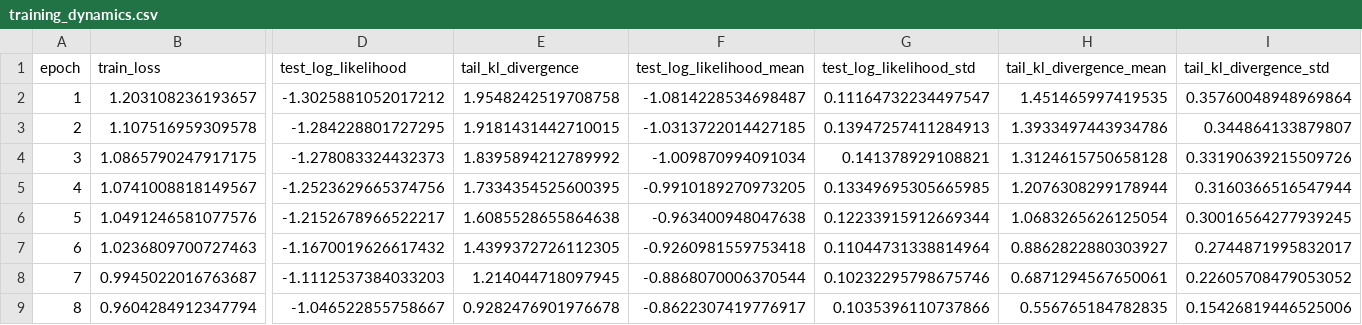
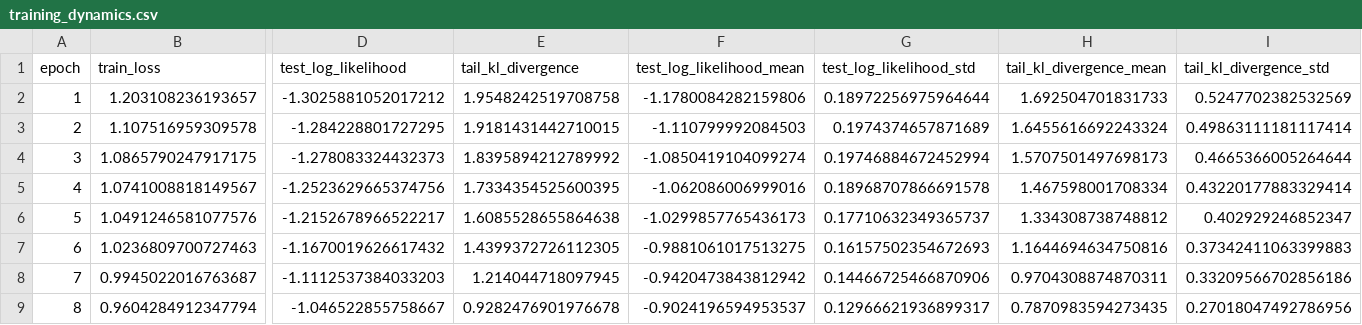
Before and after one commit to shanfenghu/nsb, a CSV file: results/training_dynamics.csv, drawn as a sheet; only a part is shown, gaps mark what is left out; the diff covers the shown part only; the diff names each change by its address in the sheet, - before the commit and + after, or states it on an @@ line.

Commit message:
Updated training dynamics run to use 20 seeds

```diff
--- a/results/training_dynamics.csv
+++ b/results/training_dynamics.csv
-F2 (test_log_likelihood_mean): -1.0814228534698487
+F2 (test_log_likelihood_mean): -1.1780084282159806
-G2 (test_log_likelihood_std): 0.11164732234497547
+G2 (test_log_likelihood_std): 0.18972256975964644
-H2 (tail_kl_divergence_mean): 1.451465997419535
+H2 (tail_kl_divergence_mean): 1.692504701831733
-I2 (tail_kl_divergence_std): 0.35760048948969864
+I2 (tail_kl_divergence_std): 0.5247702382532569
-F3 (test_log_likelihood_mean): -1.0313722014427185
+F3 (test_log_likelihood_mean): -1.110799992084503
-G3 (test_log_likelihood_std): 0.13947257411284913
+G3 (test_log_likelihood_std): 0.1974374657871689
-H3 (tail_kl_divergence_mean): 1.3933497443934786
+H3 (tail_kl_divergence_mean): 1.6455616692243324
-I3 (tail_kl_divergence_std): 0.344864133879807
+I3 (tail_kl_divergence_std): 0.49863111181117414
-F4 (test_log_likelihood_mean): -1.009870994091034
+F4 (test_log_likelihood_mean): -1.0850419104099274
-G4 (test_log_likelihood_std): 0.141378929108821
+G4 (test_log_likelihood_std): 0.19746884672452994
-H4 (tail_kl_divergence_mean): 1.3124615750658128
+H4 (tail_kl_divergence_mean): 1.5707501497698173
-I4 (tail_kl_divergence_std): 0.33190639215509726
+I4 (tail_kl_divergence_std): 0.4665366005264644
-F5 (test_log_likelihood_mean): -0.9910189270973205
+F5 (test_log_likelihood_mean): -1.062086006999016
-G5 (test_log_likelihood_std): 0.13349695305665985
+G5 (test_log_likelihood_std): 0.18968707866691578
-H5 (tail_kl_divergence_mean): 1.2076308299178944
+H5 (tail_kl_divergence_mean): 1.467598001708334
-I5 (tail_kl_divergence_std): 0.3160366516547944
+I5 (tail_kl_divergence_std): 0.43220177883329414
-F6 (test_log_likelihood_mean): -0.963400948047638
+F6 (test_log_likelihood_mean): -1.0299857765436173
-G6 (test_log_likelihood_std): 0.12233915912669344
+G6 (test_log_likelihood_std): 0.17710632349365737
-H6 (tail_kl_divergence_mean): 1.0683265626125054
+H6 (tail_kl_divergence_mean): 1.334308738748812
-I6 (tail_kl_divergence_std): 0.30016564277939245
+I6 (tail_kl_divergence_std): 0.402929246852347
-F7 (test_log_likelihood_mean): -0.9260981559753418
+F7 (test_log_likelihood_mean): -0.9881061017513275
-G7 (test_log_likelihood_std): 0.11044731338814964
+G7 (test_log_likelihood_std): 0.16157502354672693
-H7 (tail_kl_divergence_mean): 0.8862822880303927
+H7 (tail_kl_divergence_mean): 1.1644694634750816
-I7 (tail_kl_divergence_std): 0.2744871995832017
+I7 (tail_kl_divergence_std): 0.37342411063399883
-F8 (test_log_likelihood_mean): -0.8868070006370544
+F8 (test_log_likelihood_mean): -0.9420473843812942
-G8 (test_log_likelihood_std): 0.10232295798675746
+G8 (test_log_likelihood_std): 0.14466725466870906
-H8 (tail_kl_divergence_mean): 0.6871294567650061
+H8 (tail_kl_divergence_mean): 0.9704308874870311
-I8 (tail_kl_divergence_std): 0.22605708479053052
+I8 (tail_kl_divergence_std): 0.33209566702856186
-F9 (test_log_likelihood_mean): -0.8622307419776917
+F9 (test_log_likelihood_mean): -0.9024196594953537
-G9 (test_log_likelihood_std): 0.1035396110737866
+G9 (test_log_likelihood_std): 0.12966621936899317
-H9 (tail_kl_divergence_mean): 0.556765184782835
+H9 (tail_kl_divergence_mean): 0.7870983594273435
-I9 (tail_kl_divergence_std): 0.15426819446525006
+I9 (tail_kl_divergence_std): 0.27018047492786956
```
Also changed, not shown: 168 edited cells elsewhere in this file, 3 other files.
